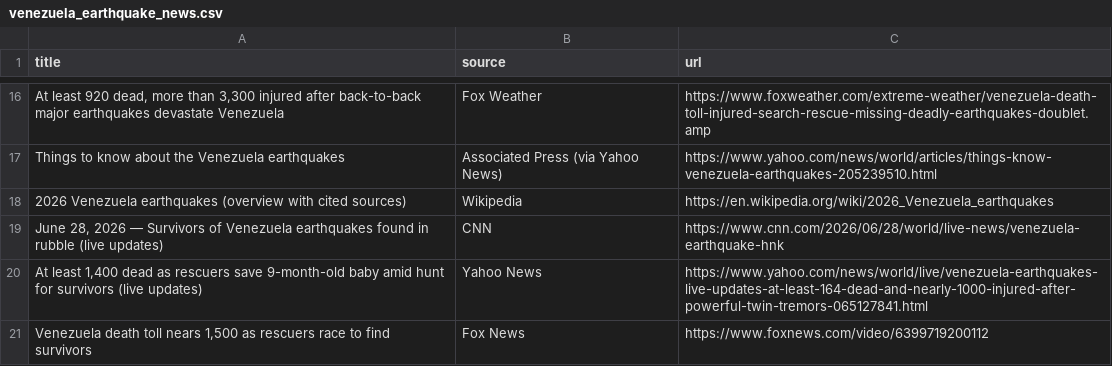
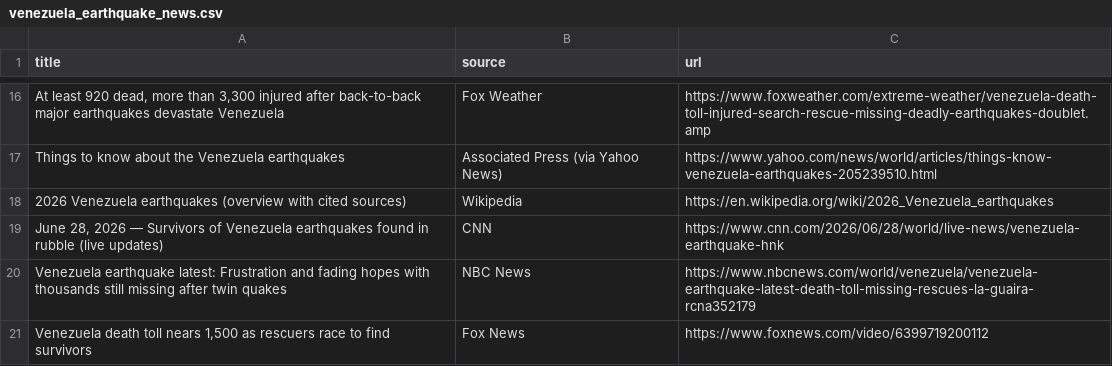
Before and after one commit to cev2030/uchicago-for-venezuela, a CSV file: venezuela-earthquake-news/venezuela_earthquake_news.csv, drawn as a sheet; only a part is shown, gaps mark what is left out; removed rows and columns are numbered as before the commit, all else as after; the diff names each change by its address in the sheet, - before the commit and + after, or states it on an @@ line.

```diff
--- a/venezuela-earthquake-news/venezuela_earthquake_news.csv
+++ b/venezuela-earthquake-news/venezuela_earthquake_news.csv
-row 20: At least 1,400 dead as rescuers save 9-month-old baby amid hunt for survivors (live updates) | Yahoo News | https://www.yahoo.com/news/world/live/venezuela-earthquakes-live-updates-at-least-164-dead-and-nearly-1000-injured-after-powerful-twin-tremors-065127841.html
+row 20: Venezuela earthquake latest: Frustration and fading hopes with thousands still missing after twin quakes | NBC News | https://www.nbcnews.com/world/venezuela/venezuela-earthquake-latest-death-toll-missing-rescues-la-guaira-rcna352179
```
Also changed, not shown: 1 other file.
